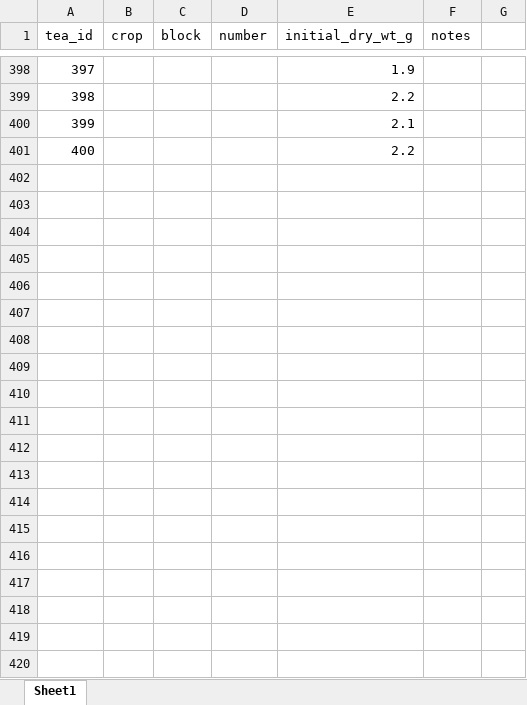
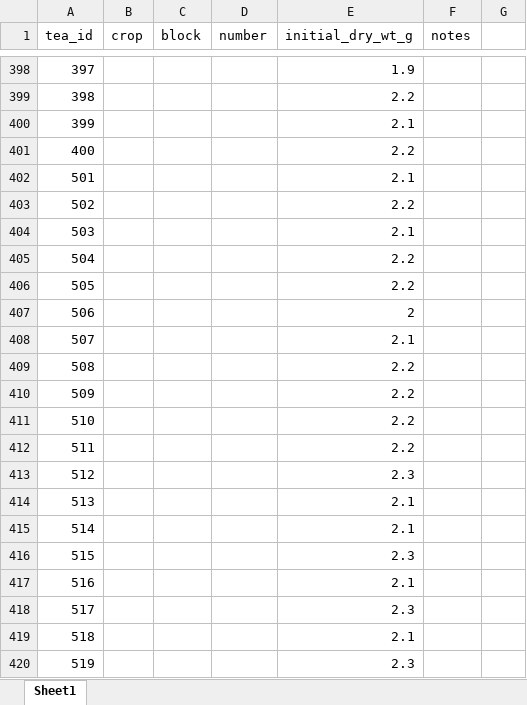
Before and after one commit to ryantmeyer98/2023_nrec_decomp, an Excel workbook: data/tea wt.xlsx, sheet Sheet1, drawn as a sheet; only a part is shown, gaps mark what is left out; values as stored, in another font and other column widths than the file's, no borders; the diff covers the shown part only; the diff names each change by its address in the sheet, - before the commit and + after, or states it on an @@ line.

Commit message:
Update on cleaning data.

```diff
--- a/data/tea wt.xlsx (sheet Sheet1)
+++ b/data/tea wt.xlsx (sheet Sheet1)
+row 402: 501 |  |  |  | 2.1
+row 403: 502 |  |  |  | 2.2
+row 404: 503 |  |  |  | 2.1
+row 405: 504 |  |  |  | 2.2
+row 406: 505 |  |  |  | 2.2
+row 407: 506 |  |  |  | 2
+row 408: 507 |  |  |  | 2.1
+row 409: 508 |  |  |  | 2.2
+row 410: 509 |  |  |  | 2.2
+row 411: 510 |  |  |  | 2.2
+row 412: 511 |  |  |  | 2.2
+row 413: 512 |  |  |  | 2.3
+row 414: 513 |  |  |  | 2.1
+row 415: 514 |  |  |  | 2.1
+row 416: 515 |  |  |  | 2.3
+row 417: 516 |  |  |  | 2.1
+row 418: 517 |  |  |  | 2.3
+row 419: 518 |  |  |  | 2.1
+row 420: 519 |  |  |  | 2.3
```
Also changed, not shown: 13 added rows and 1 edited cell elsewhere in this sheet, data/23 nrec decomp biomass.xlsx, data/usda carbon nitrogen data.xlsx, 4 other files.
